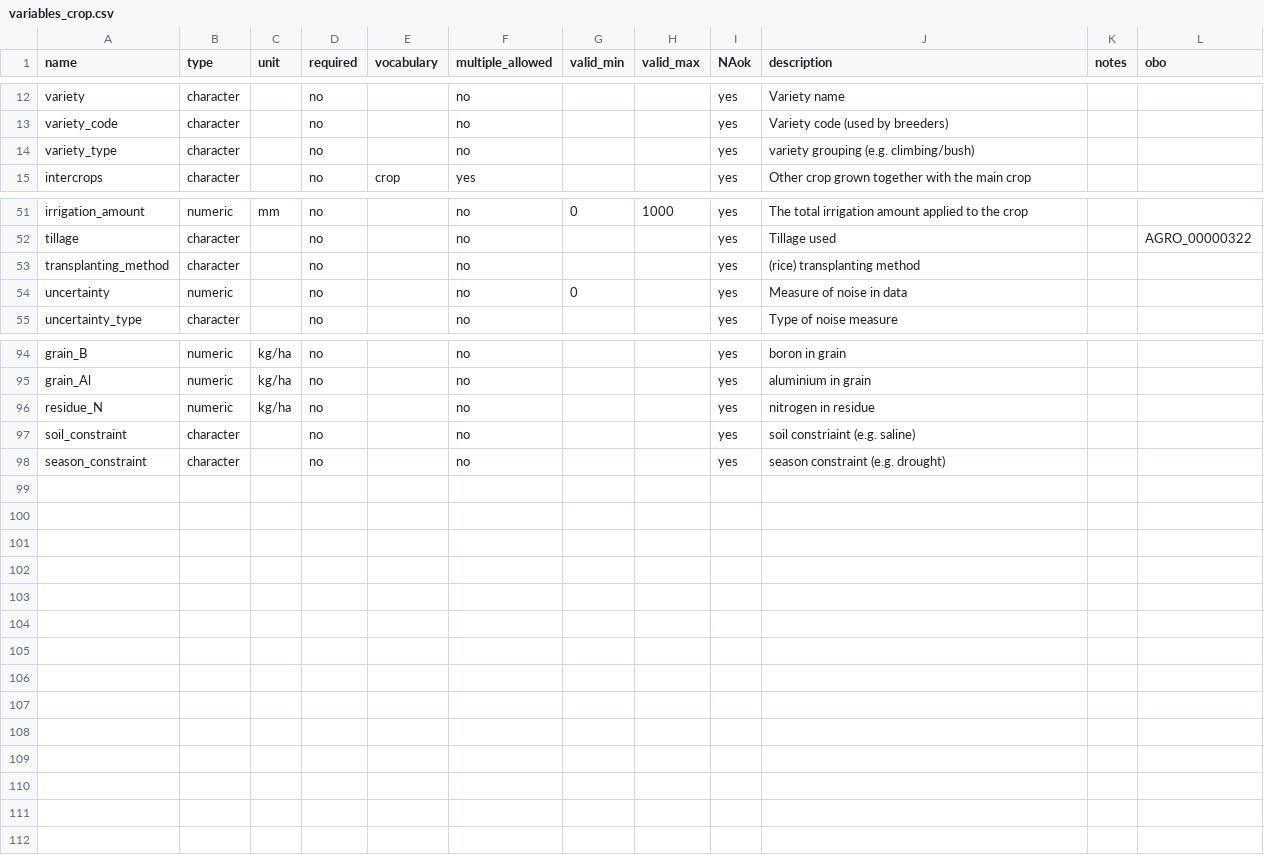
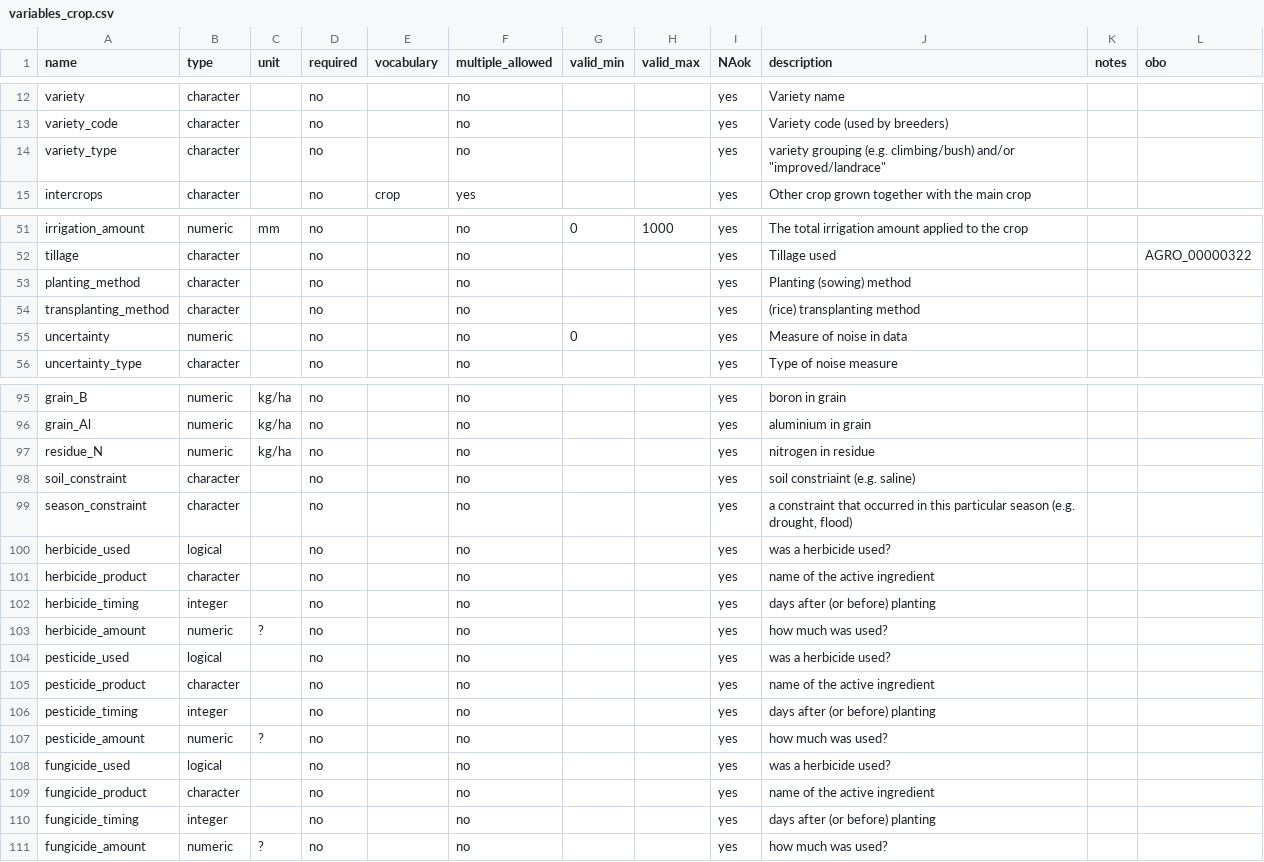
Before and after one commit to reagro/carob, a CSV file: terms/variables_crop.csv, drawn as a sheet; only a part is shown, gaps mark what is left out.

```diff
--- a/terms/variables_crop.csv
+++ b/terms/variables_crop.csv
@@ -13,3 +13,3 @@ variety,character,,no,,no,,,yes,Variety name,,
 variety_code,character,,no,,no,,,yes,Variety code (used by breeders),,
-variety_type,character,,no,,no,,,yes,variety grouping (e.g. climbing/bush),,
+variety_type,character,,no,,no,,,yes,"variety grouping (e.g. climbing/bush) and/or ""improved/landrace""",,
 intercrops,character,,no,crop,yes,,,yes,Other crop grown together with the main crop,,
@@ -52,2 +52,3 @@ irrigation_amount,numeric,mm,no,,no,0,1000,yes,The total irrigation amount appli
 tillage,character,,no,,no,,,yes,Tillage used,,AGRO_00000322
+planting_method,character,,no,,no,,,yes,Planting (sowing) method,,
 transplanting_method,character,,no,,no,,,yes,(rice) transplanting method,,
@@ -97,2 +98,14 @@ residue_N,numeric,kg/ha,no,,no,,,yes,nitrogen in residue,,
 soil_constraint,character,,no,,no,,,yes,soil constriaint (e.g. saline),,
-season_constraint,character,,no,,no,,,yes,season constraint (e.g. drought),,
+season_constraint,character,,no,,no,,,yes,"a constraint that occurred in this particular season (e.g. drought, flood)",,
+herbicide_used,logical,,no,,no,,,yes,was a herbicide used?,,
+herbicide_product,character,,no,,no,,,yes,name of the active ingredient,,
+herbicide_timing,integer,,no,,no,,,yes,days after (or before) planting,,
+herbicide_amount,numeric,?,no,,no,,,yes,how much was used?,,
+pesticide_used,logical,,no,,no,,,yes,was a herbicide used?,,
+pesticide_product,character,,no,,no,,,yes,name of the active ingredient,,
+pesticide_timing,integer,,no,,no,,,yes,days after (or before) planting,,
+pesticide_amount,numeric,?,no,,no,,,yes,how much was used?,,
+fungicide_used,logical,,no,,no,,,yes,was a herbicide used?,,
+fungicide_product,character,,no,,no,,,yes,name of the active ingredient,,
+fungicide_timing,integer,,no,,no,,,yes,days after (or before) planting,,
+fungicide_amount,numeric,?,no,,no,,,yes,how much was used?,,
```
Also changed, not shown: 3 other files.
